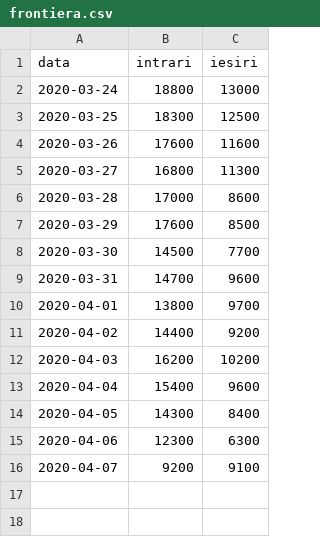
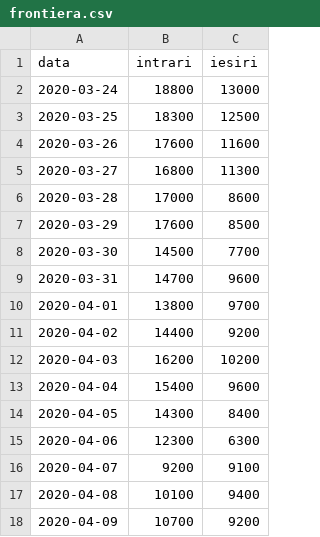
Before and after one commit to sorin-bolos/covid19, a CSV file: frontiera.csv, drawn as a sheet.

```diff
--- a/frontiera.csv
+++ b/frontiera.csv
@@ -16 +16,3 @@ data,intrari,iesiri
 2020-04-07,9200,9100
+2020-04-08,10100,9400
+2020-04-09,10700,9200
```
Also changed, not shown: decese_agg.csv, pacienti_agg.csv, 18 other files.
